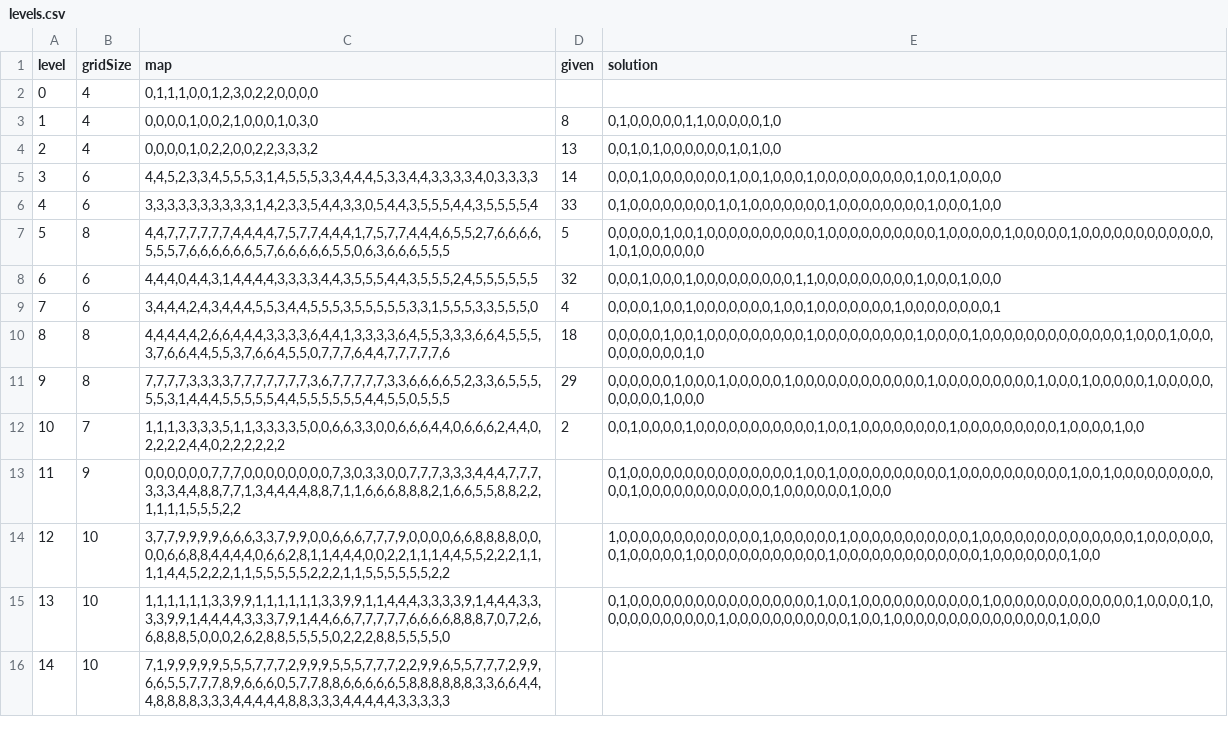
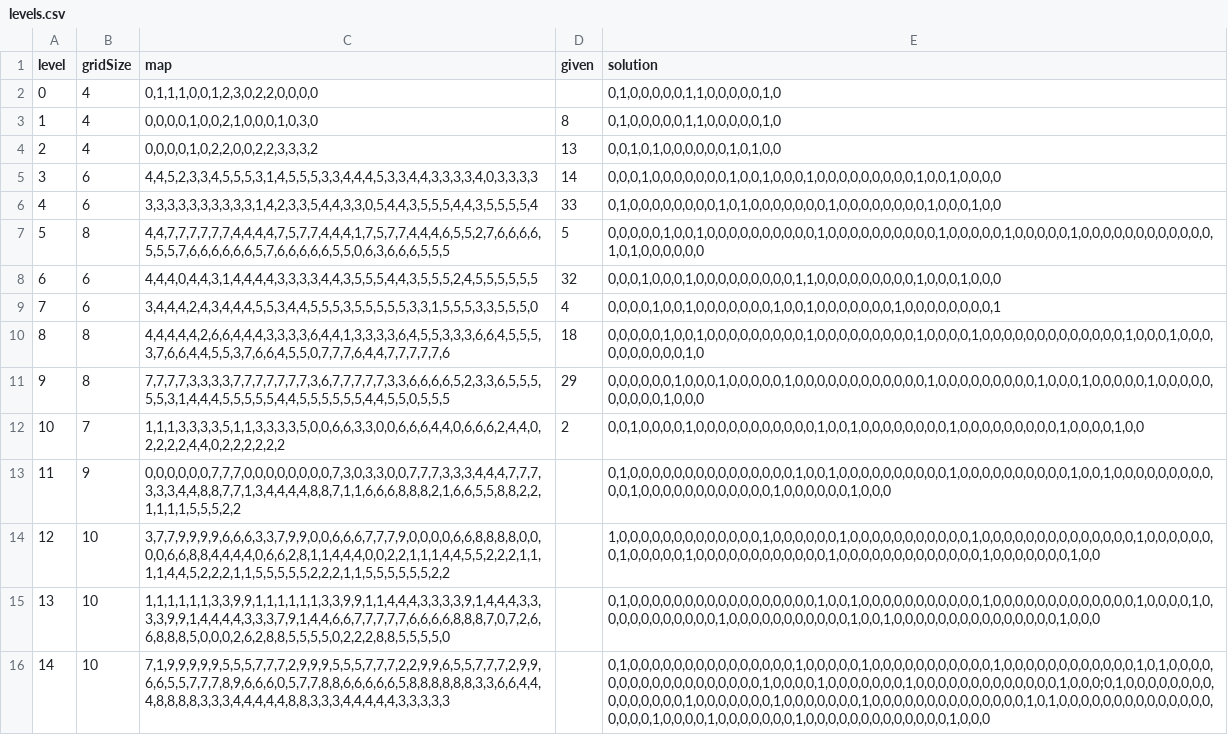
Before and after one commit to x-hu20/doku, a CSV file: Assets/Resources/levels.csv, drawn as a sheet; the diff names each change by its address in the sheet, - before the commit and + after, or states it on an @@ line.

```diff
--- a/Assets/Resources/levels.csv
+++ b/Assets/Resources/levels.csv
-E2 (solution): (empty)
+E2 (solution): 0,1,0,0,0,0,0,1,1,0,0,0,0,0,1,0
-E16 (solution): (empty)
+E16 (solution): 0,1,0,0,0,0,0,0,0,0,0,0,0,0,0,0,0,1,0,0,0,0,0,1,0,0,0,0,0,0,0,0,0,0,0,1,0,0,0,0,0,0,0,0,0,0,0,0,1,0,1,0,0,0,0,0,0,0,0,0,0,0,0,0,0,0,0,0,0,1,0,0,0,0,1,0,0,0,0,0,0,0,1,0,0,0,0,0,0,0,0,0,0,0,0,0,1,0,0,0;0,1,0,0,0,0,0,0,0,0,0,0,0,0,0,0,0,1,0,0,0,0,0,0,0,1,0,0,0,0,0,0,0,1,0,0,0,0,0,0,0,0,0,0,0,0,0,0,1,0,1,0,0,0,0,0,0,0,0,0,0,0,0,0,0,0,0,0,0,1,0,0,0,0,1,0,0,0,0,0,0,0,1,0,0,0,0,0,0,0,0,0,0,0,0,0,1,0,0,0
```
Also changed, not shown: Assets/Resources/i18n.csv, 34 other files.
